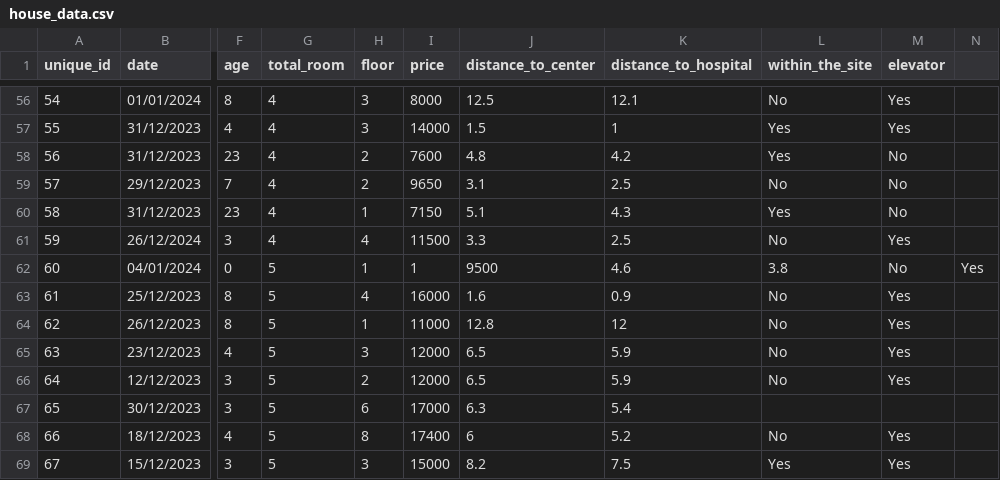
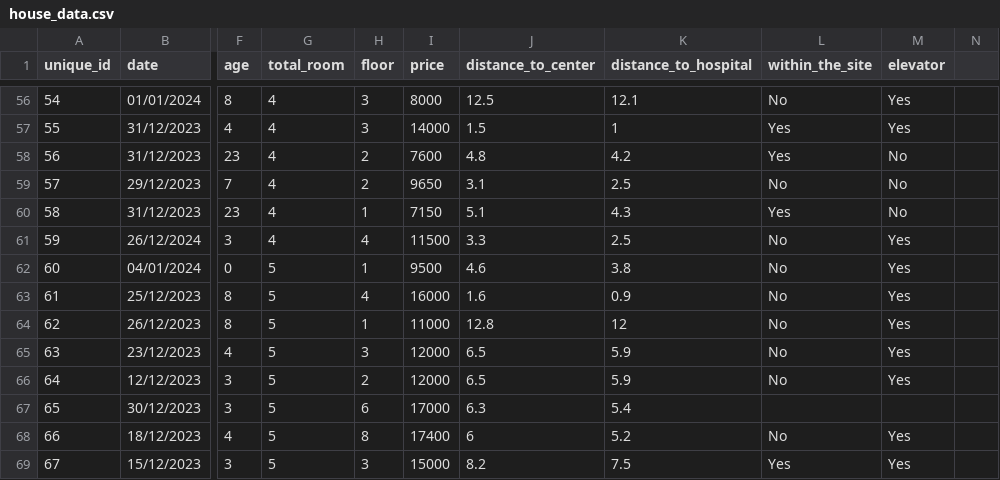
Before and after one commit to yavuzibr/House-Price-Prediction, a CSV file: house_data.csv, drawn as a sheet; only a part is shown, gaps mark what is left out; the diff names each change by its address in the sheet, - before the commit and + after, or states it on an @@ line.

Commit message:
Update house_data.csv

```diff
--- a/house_data.csv
+++ b/house_data.csv
-I62 (price): 1
+I62 (price): 9500
-J62 (distance_to_center): 9500
+J62 (distance_to_center): 4.6
-K62 (distance_to_hospital): 4.6
+K62 (distance_to_hospital): 3.8
-L62 (within_the_site): 3.8
+L62 (within_the_site): No
-M62 (elevator): No
+M62 (elevator): Yes
-N62: Yes
+N62: (empty)
```
